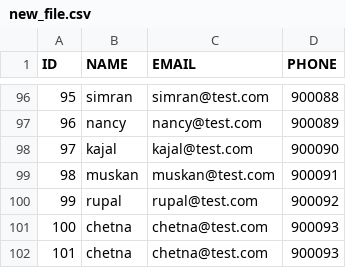
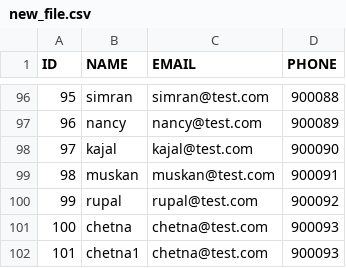
Before and after one commit to aniketvishe/poc-db-liquibase, a CSV file: scripts/new_file.csv, drawn as a sheet; only a part is shown, gaps mark what is left out.

Commit message:
added record-2.

```diff
--- a/scripts/new_file.csv
+++ b/scripts/new_file.csv
@@ -101,2 +101,2 @@ ID,NAME,EMAIL,PHONE
 100,chetna,chetna@test.com,900093
-101,chetna,chetna@test.com,900093
+101,chetna1,chetna@test.com,900093
```
